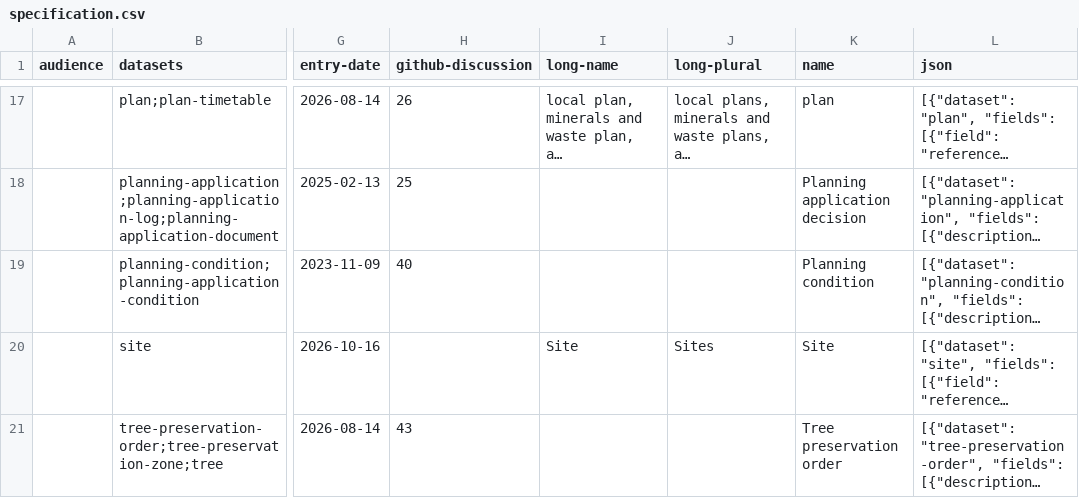
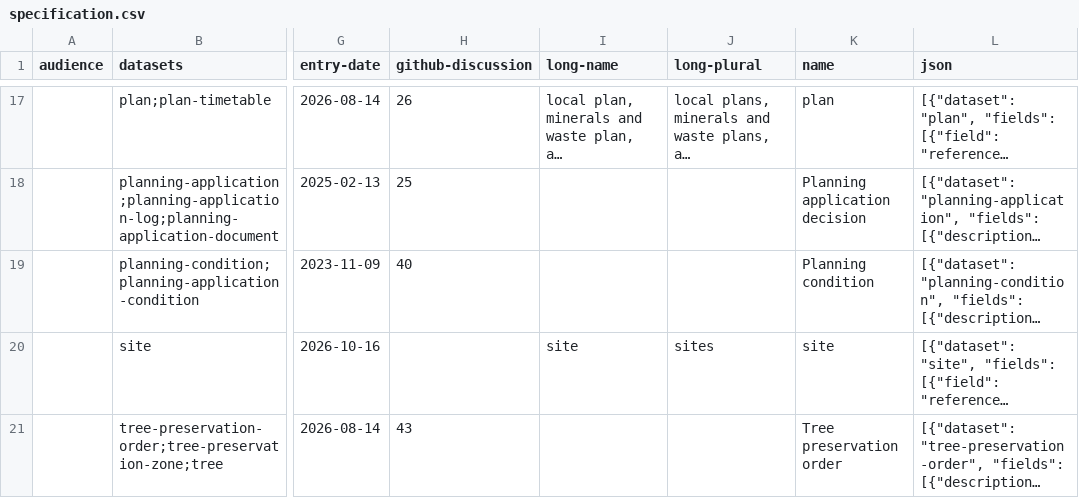
Before and after one commit to digital-land/specification, a CSV file: specification/specification.csv, drawn as a sheet; only a part is shown, gaps mark what is left out; long unchanged cells end in …; the diff names each change by its address in the sheet, - before the commit and + after, or states it on an @@ line.

```diff
--- a/specification/specification.csv
+++ b/specification/specification.csv
-I20 (long-name): Site
+I20 (long-name): site
-J20 (long-plural): Sites
+J20 (long-plural): sites
-K20 (name): Site
+K20 (name): site
```
Also changed, not shown: 4 other files.
